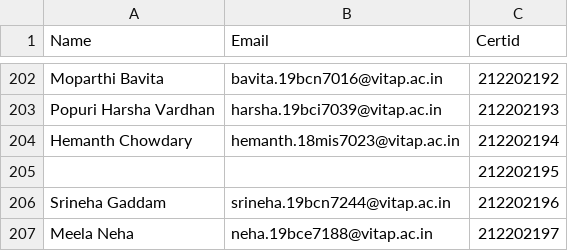
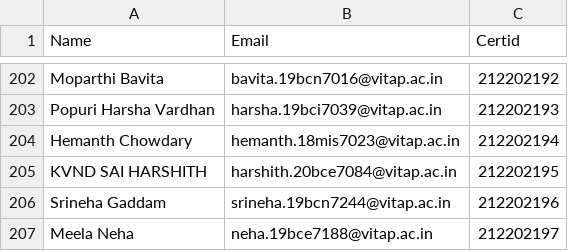
Before and after one commit to 18mis7023/Certificated-Download, a CSV file: event.csv, drawn as a sheet; only a part is shown, gaps mark what is left out.

Commit message:
Update event.csv

```diff
--- a/event.csv
+++ b/event.csv
@@ -204,3 +204,3 @@ Popuri Harsha Vardhan,harsha.19bci7039@vitap.ac.in,212202193
 Hemanth Chowdary,hemanth.18mis7023@vitap.ac.in,212202194
-,,212202195
+KVND SAI HARSHITH,harshith.20bce7084@vitap.ac.in,212202195
 Srineha Gaddam,srineha.19bcn7244@vitap.ac.in,212202196
```
